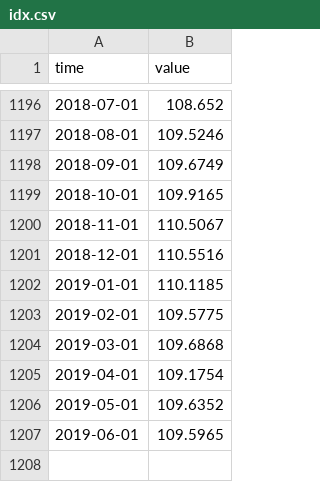
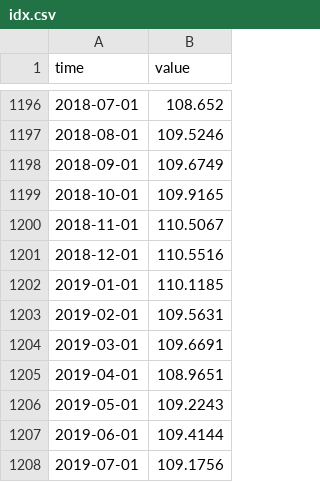
Before and after one commit to opentsi/us.fred.indpro, a CSV file: data-raw/csv/idx.csv, drawn as a sheet; only a part is shown, gaps mark what is left out.

Commit message:
opentsi full history init

```diff
--- a/data-raw/csv/idx.csv
+++ b/data-raw/csv/idx.csv
@@ -1202,6 +1202,7 @@ time,value
 2019-01-01,110.1185
-2019-02-01,109.5775
-2019-03-01,109.6868
-2019-04-01,109.1754
-2019-05-01,109.6352
-2019-06-01,109.5965
+2019-02-01,109.5631
+2019-03-01,109.6691
+2019-04-01,108.9651
+2019-05-01,109.2243
+2019-06-01,109.4144
+2019-07-01,109.1756
```
